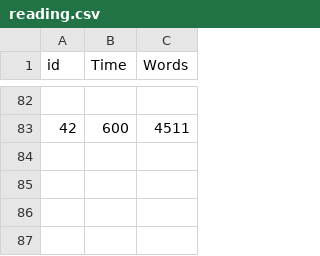
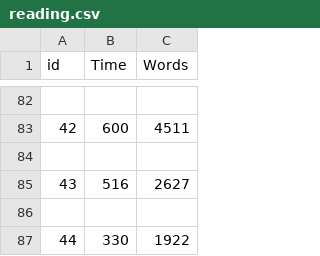
Before and after one commit to Taequn/telegram-counting-bot, a CSV file: reading.csv, drawn as a sheet; only a part is shown, gaps mark what is left out; the diff names each change by its address in the sheet, - before the commit and + after, or states it on an @@ line.

Commit message:
Update reading.csv

```diff
--- a/reading.csv
+++ b/reading.csv
+row 84: (empty)
+row 85: 43 | 516 | 2627
+row 86: (empty)
+row 87: 44 | 330 | 1922
```
